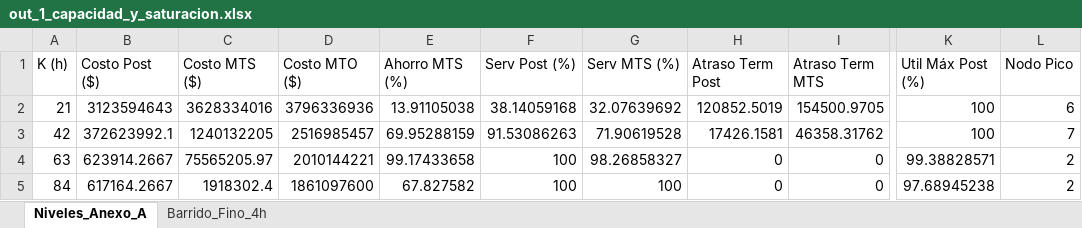
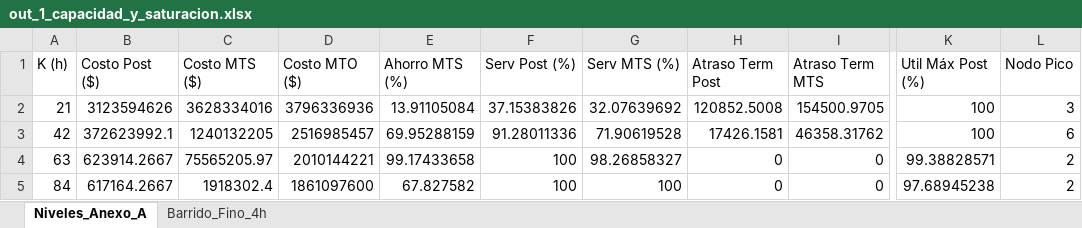
Before and after one commit to Ita033/G27-Postergacion-del-Etiquetado, an Excel workbook: out_1_capacidad_y_saturacion.xlsx, sheet Niveles_Anexo_A, drawn as a sheet; only a part is shown, gaps mark what is left out; values as stored, in another font and other column widths than the file's, no borders; the diff names each change by its address in the sheet, - before the commit and + after, or states it on an @@ line.

```diff
--- a/out_1_capacidad_y_saturacion.xlsx (sheet Niveles_Anexo_A)
+++ b/out_1_capacidad_y_saturacion.xlsx (sheet Niveles_Anexo_A)
-B2 (Costo Post ($)): 3123594643
+B2 (Costo Post ($)): 3123594626
-E2 (Ahorro MTS (%)): 13.91105038
+E2 (Ahorro MTS (%)): 13.91105084
-F2 (Serv Post (%)): 38.14059168
+F2 (Serv Post (%)): 37.15383826
-H2 (Atraso Term Post): 120852.5019
+H2 (Atraso Term Post): 120852.5008
-L2 (Nodo Pico): 6
+L2 (Nodo Pico): 3
-F3 (Serv Post (%)): 91.53086263
+F3 (Serv Post (%)): 91.28011336
-L3 (Nodo Pico): 7
+L3 (Nodo Pico): 6
```
Also changed, not shown: sheet Barrido_Fino_4h, out_1b_barrido_capacidad.xlsx, out_3_etiquetas_y_tasa_sku.xlsx, 11 other files.
